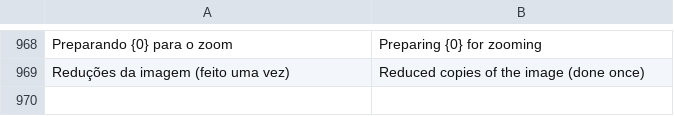
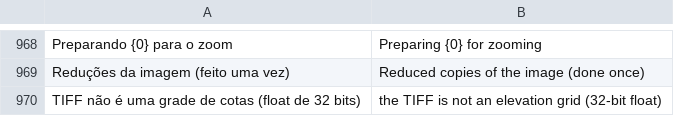
Before and after one commit to psstz-lima/app-dwg, a TSV file: core/src/main/resources/com/appdwg/core/i18n/en.tsv, drawn as a sheet; only a part is shown, gaps mark what is left out.

```diff
--- a/core/src/main/resources/com/appdwg/core/i18n/en.tsv
+++ b/core/src/main/resources/com/appdwg/core/i18n/en.tsv
@@ -969 +969,2 @@ Preparando {0} para o zoom	Preparing {0} for zooming
 Reduções da imagem (feito uma vez)	Reduced copies of the image (done once)
+TIFF não é uma grade de cotas (float de 32 bits)	the TIFF is not an elevation grid (32-bit float)
```
Also changed, not shown: 5 other files.
